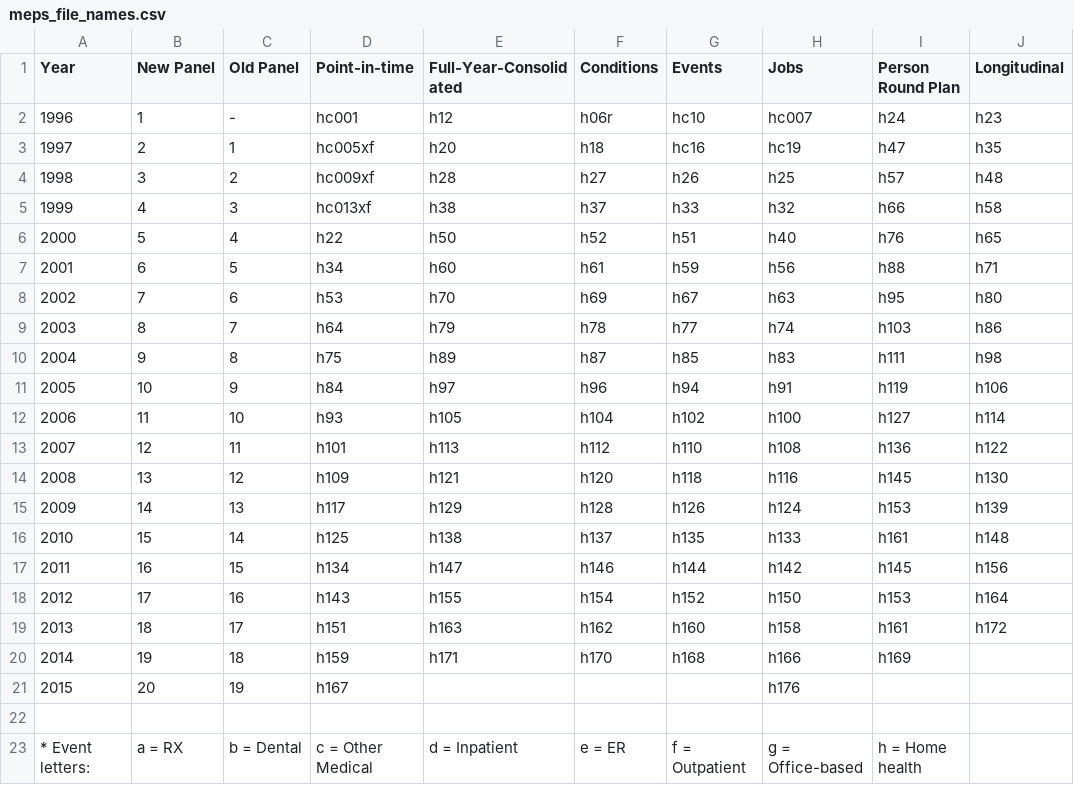
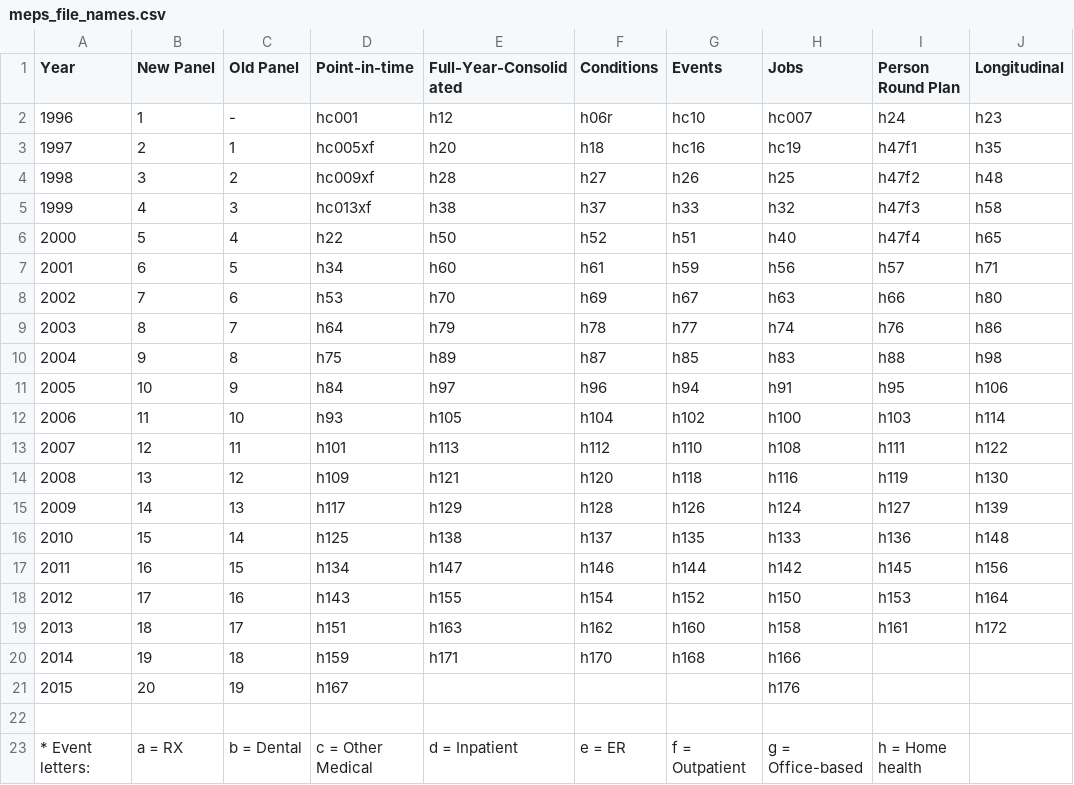
Before and after one commit to HHS-AHRQ/MEPS, a CSV file: Quick_Reference_Guides/meps_file_names.csv, drawn as a sheet.

Commit message:
Fixing file names for person round plan file

```diff
--- a/Quick_Reference_Guides/meps_file_names.csv
+++ b/Quick_Reference_Guides/meps_file_names.csv
@@ -2,16 +2,16 @@ Year,New Panel,Old Panel,Point-in-time,Full-Year-Consolidated,Conditions,Events,
 1996,1,-,hc001,h12,h06r,hc10,hc007,h24,h23
-1997,2,1,hc005xf,h20,h18,hc16,hc19,h47,h35
-1998,3,2,hc009xf,h28,h27,h26,h25,h57,h48
-1999,4,3,hc013xf,h38,h37,h33,h32,h66,h58
-2000,5,4,h22,h50,h52,h51,h40,h76,h65
-2001,6,5,h34,h60,h61,h59,h56,h88,h71
-2002,7,6,h53,h70,h69,h67,h63,h95,h80
-2003,8,7,h64,h79,h78,h77,h74,h103,h86
-2004,9,8,h75,h89,h87,h85,h83,h111,h98
-2005,10,9,h84,h97,h96,h94,h91,h119,h106
-2006,11,10,h93,h105,h104,h102,h100,h127,h114
-2007,12,11,h101,h113,h112,h110,h108,h136,h122
-2008,13,12,h109,h121,h120,h118,h116,h145,h130
-2009,14,13,h117,h129,h128,h126,h124,h153,h139
-2010,15,14,h125,h138,h137,h135,h133,h161,h148
+1997,2,1,hc005xf,h20,h18,hc16,hc19,h47f1,h35
+1998,3,2,hc009xf,h28,h27,h26,h25,h47f2,h48
+1999,4,3,hc013xf,h38,h37,h33,h32,h47f3,h58
+2000,5,4,h22,h50,h52,h51,h40,h47f4,h65
+2001,6,5,h34,h60,h61,h59,h56,h57,h71
+2002,7,6,h53,h70,h69,h67,h63,h66,h80
+2003,8,7,h64,h79,h78,h77,h74,h76,h86
+2004,9,8,h75,h89,h87,h85,h83,h88,h98
+2005,10,9,h84,h97,h96,h94,h91,h95,h106
+2006,11,10,h93,h105,h104,h102,h100,h103,h114
+2007,12,11,h101,h113,h112,h110,h108,h111,h122
+2008,13,12,h109,h121,h120,h118,h116,h119,h130
+2009,14,13,h117,h129,h128,h126,h124,h127,h139
+2010,15,14,h125,h138,h137,h135,h133,h136,h148
 2011,16,15,h134,h147,h146,h144,h142,h145,h156
@@ -19,3 +19,3 @@ Year,New Panel,Old Panel,Point-in-time,Full-Year-Consolidated,Conditions,Events,
 2013,18,17,h151,h163,h162,h160,h158,h161,h172
-2014,19,18,h159,h171,h170,h168,h166,h169,
+2014,19,18,h159,h171,h170,h168,h166,,
 2015,20,19,h167,,,,h176,,
```
